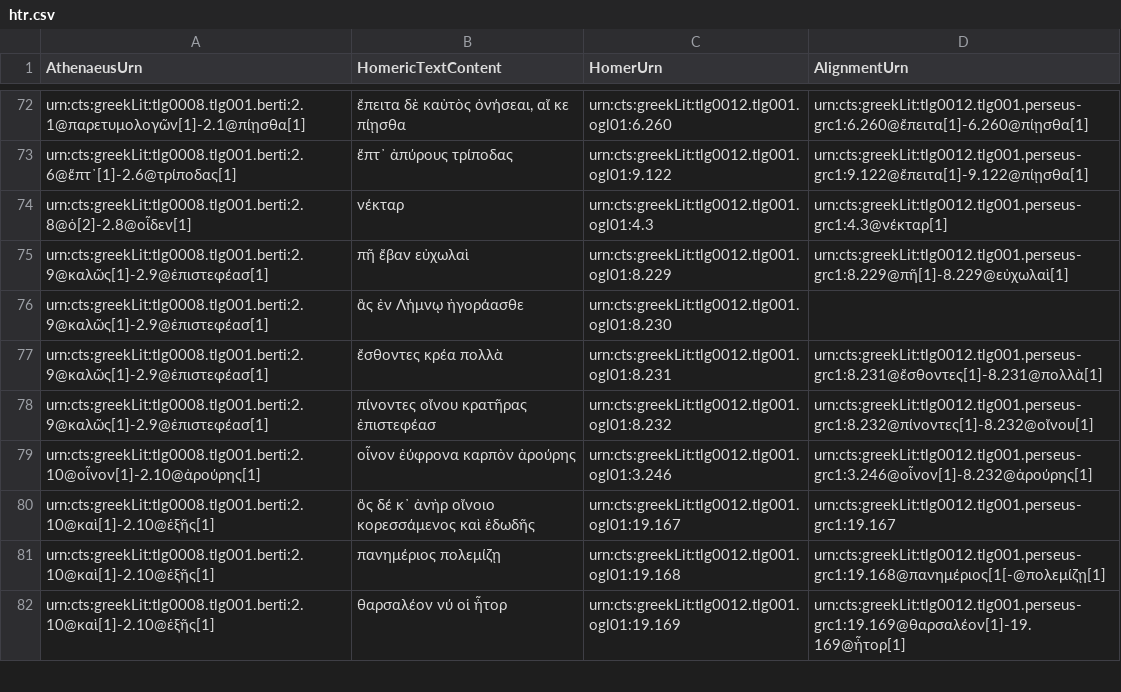
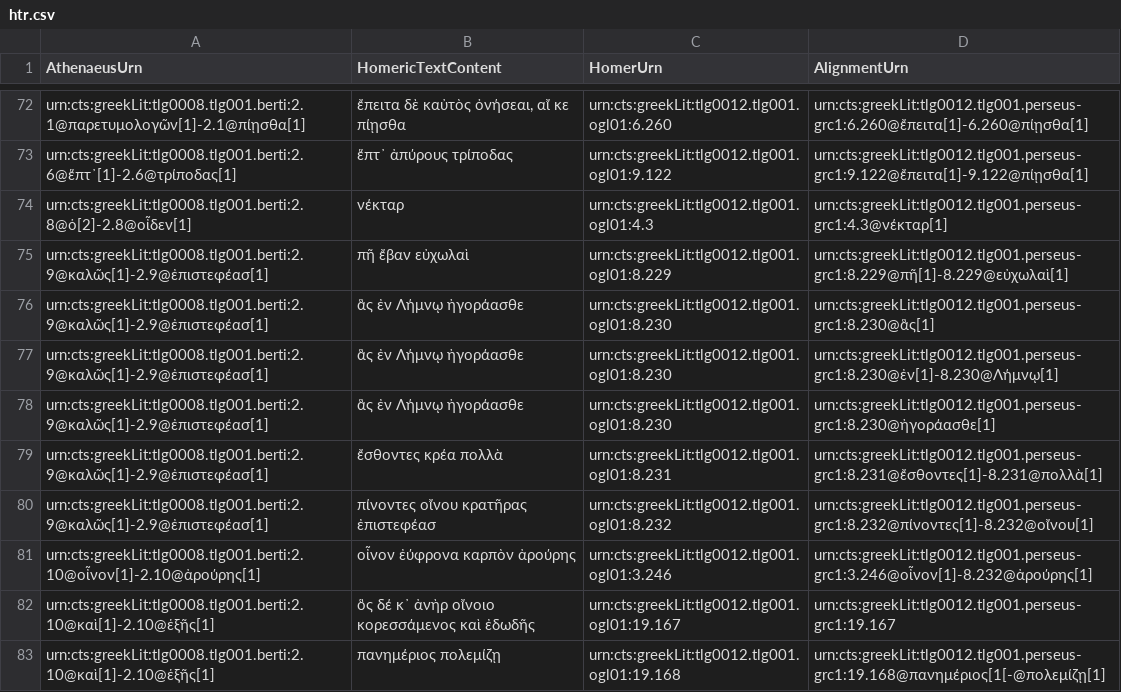
Before and after one commit to DigitalAthenaeus/varia, a CSV file: homer/htr.csv, drawn as a sheet; only a part is shown, gaps mark what is left out; the shorter side is filled out with more unchanged rows.

Commit message:
Update htr.csv

```diff
--- a/homer/htr.csv
+++ b/homer/htr.csv
@@ -75,3 +75,5 @@
 "urn:cts:greekLit:tlg0008.tlg001.berti:2.9@καλῶς[1]-2.9@ἐπιστεφέασ[1]", "πῆ ἔβαν εὐχωλαὶ", "urn:cts:greekLit:tlg0012.tlg001.ogl01:8.229","urn:cts:greekLit:tlg0012.tlg001.perseus-grc1:8.229@πῆ[1]-8.229@εὐχωλαὶ[1]"
-"urn:cts:greekLit:tlg0008.tlg001.berti:2.9@καλῶς[1]-2.9@ἐπιστεφέασ[1]", "ἃς ἐν Λήμνῳ ἠγοράασθε", "urn:cts:greekLit:tlg0012.tlg001.ogl01:8.230",""
+"urn:cts:greekLit:tlg0008.tlg001.berti:2.9@καλῶς[1]-2.9@ἐπιστεφέασ[1]", "ἃς ἐν Λήμνῳ ἠγοράασθε", "urn:cts:greekLit:tlg0012.tlg001.ogl01:8.230","urn:cts:greekLit:tlg0012.tlg001.perseus-grc1:8.230@ἃς[1]"
+"urn:cts:greekLit:tlg0008.tlg001.berti:2.9@καλῶς[1]-2.9@ἐπιστεφέασ[1]", "ἃς ἐν Λήμνῳ ἠγοράασθε", "urn:cts:greekLit:tlg0012.tlg001.ogl01:8.230","urn:cts:greekLit:tlg0012.tlg001.perseus-grc1:8.230@ἐν[1]-8.230@Λήμνῳ[1]"
+"urn:cts:greekLit:tlg0008.tlg001.berti:2.9@καλῶς[1]-2.9@ἐπιστεφέασ[1]", "ἃς ἐν Λήμνῳ ἠγοράασθε", "urn:cts:greekLit:tlg0012.tlg001.ogl01:8.230","urn:cts:greekLit:tlg0012.tlg001.perseus-grc1:8.230@ἠγοράασθε[1]"
 "urn:cts:greekLit:tlg0008.tlg001.berti:2.9@καλῶς[1]-2.9@ἐπιστεφέασ[1]", "ἔσθοντες κρέα πολλὰ", "urn:cts:greekLit:tlg0012.tlg001.ogl01:8.231","urn:cts:greekLit:tlg0012.tlg001.perseus-grc1:8.231@ἔσθοντες[1]-8.231@πολλὰ[1]"
```
